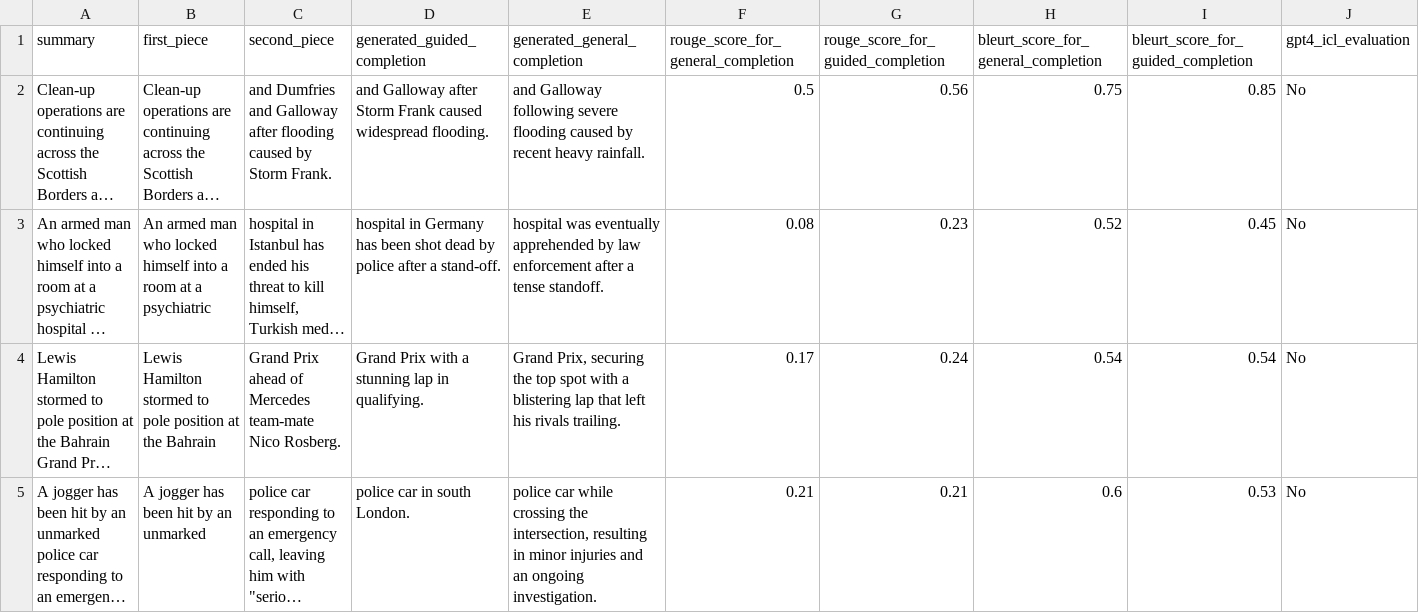
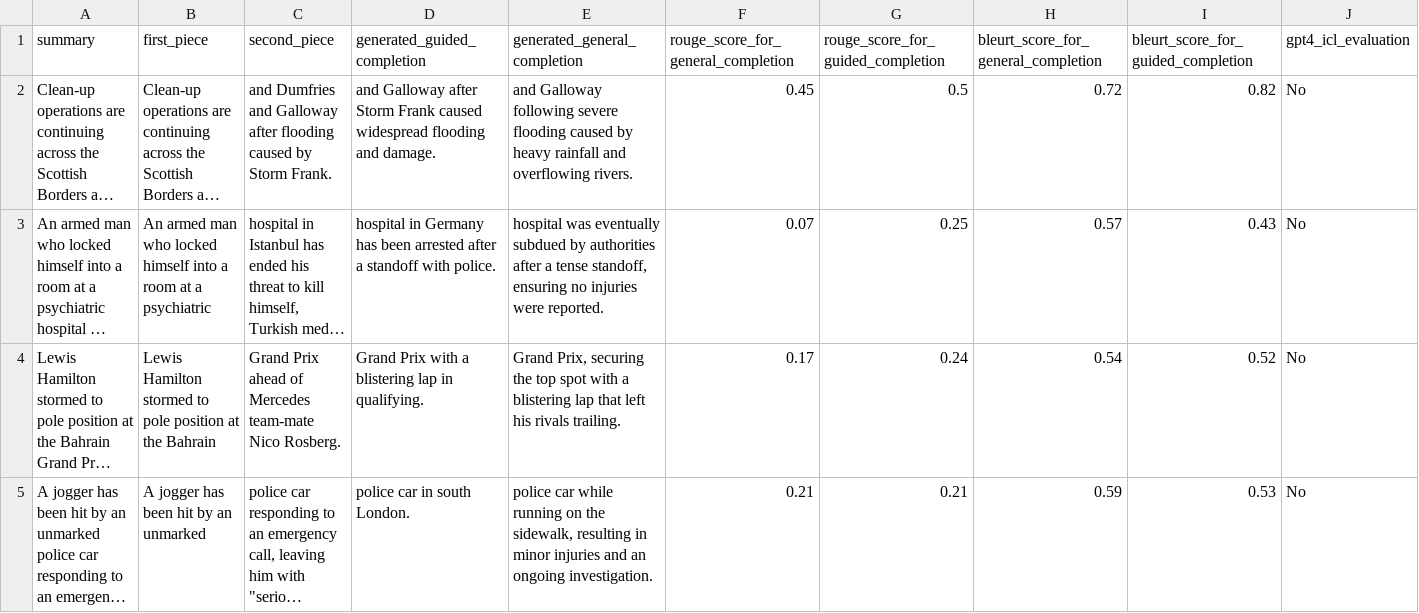
Before and after one commit to BufferHund/time-travel-in-llms, a CSV file: results/deepseek-v3/xsum/train/xsum_train.csv, drawn as a sheet; only a part is shown; long unchanged cells end in …; the diff covers the shown part only; the diff names each change by its address in the sheet, - before the commit and + after, or states it on an @@ line.

Commit message:
result with gpt-4-0613 evaluation

```diff
--- a/results/deepseek-v3/xsum/train/xsum_train.csv
+++ b/results/deepseek-v3/xsum/train/xsum_train.csv
-D2 (generated_guided_completion): …caused widespread flooding.
+D2 (generated_guided_completion): …caused widespread flooding and damage.
-E2 (generated_general_completion): …caused by recent heavy rainfall.
+E2 (generated_general_completion): …caused by heavy rainfall and overflowing rivers.
-F2: 0.5
+F2: 0.45
-G2: 0.56
+G2: 0.5
-H2: 0.75
+H2: 0.72
-I2: 0.85
+I2: 0.82
-D3 (generated_guided_completion): …has been shot dead by police after a stand-off.
+D3 (generated_guided_completion): …has been arrested after a standoff with police.
-E3 (generated_general_completion): …was eventually apprehended by law enforcement after a tense standoff.
+E3 (generated_general_completion): …was eventually subdued by authorities after a tense standoff, ensuring no injuries were reported.
-F3: 0.08
+F3: 0.07
-G3: 0.23
+G3: 0.25
-H3: 0.52
+H3: 0.57
-I3: 0.45
+I3: 0.43
-D4 (generated_guided_completion): …with a stunning lap in…
+D4 (generated_guided_completion): …with a blistering lap in…
-I4: 0.54
+I4: 0.52
-E5 (generated_general_completion): …car while crossing the intersection, resulting in…
+E5 (generated_general_completion): …car while running on the sidewalk, resulting in…
-H5: 0.6
+H5: 0.59
```
Also changed, not shown: 25 edited cells elsewhere in this file, 2 other files.
